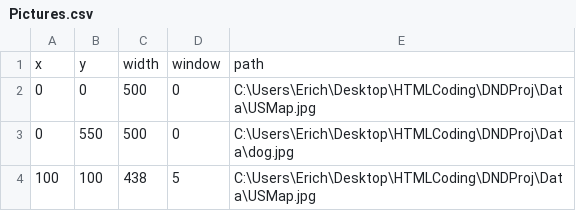
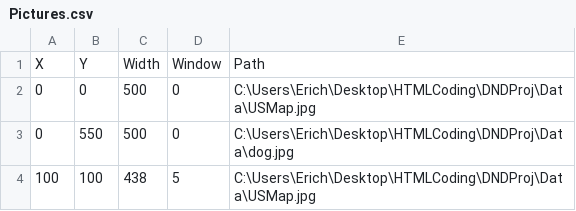
Before and after one commit to efschwarzrock/PP-D3-Data-Store, a CSV file: Pictures.csv, drawn as a sheet.

Commit message:
Add files via upload

```diff
--- a/Pictures.csv
+++ b/Pictures.csv
@@ -1,2 +1,2 @@
-x,y,width,window,path
+X,Y,Width,Window,Path
 0,0,500,0,C:\Users\Erich\Desktop\HTMLCoding\DNDProj\Data\USMap.jpg
```
